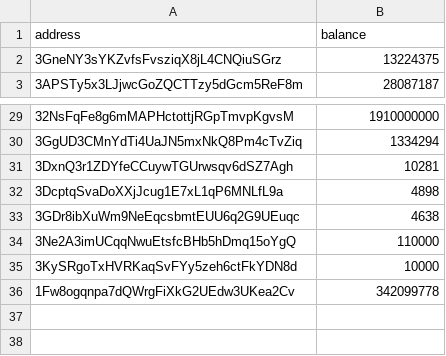
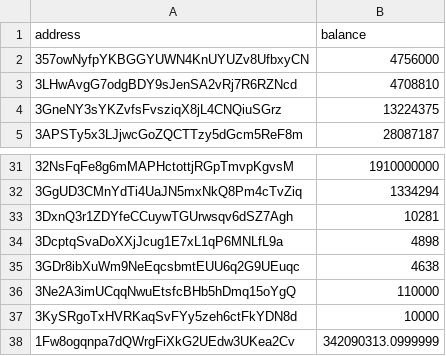
Before and after one commit to salimcansatici/libreAudit, a CSV file: datas/total_balance_list.csv, drawn as a sheet; only a part is shown, gaps mark what is left out.

```diff
--- a/datas/total_balance_list.csv
+++ b/datas/total_balance_list.csv
@@ -1,2 +1,4 @@
 address,balance
+357owNyfpYKBGGYUWN4KnUYUZv8UfbxyCN,4756000
+3LHwAvgG7odgBDY9sJenSA2vRj7R6RZNcd,4708810
 3GneNY3sYKZvfsFvsziqX8jL4CNQiuSGrz,13224375
@@ -35,2 +37,2 @@ address,balance
 3KySRgoTxHVRKaqSvFYy5zeh6ctFkYDN8d,10000
-1Fw8ogqnpa7dQWrgFiXkG2UEdw3UKea2Cv,342099778
+1Fw8ogqnpa7dQWrgFiXkG2UEdw3UKea2Cv,342090313.0999999
```
Also changed, not shown: 1 other file.
